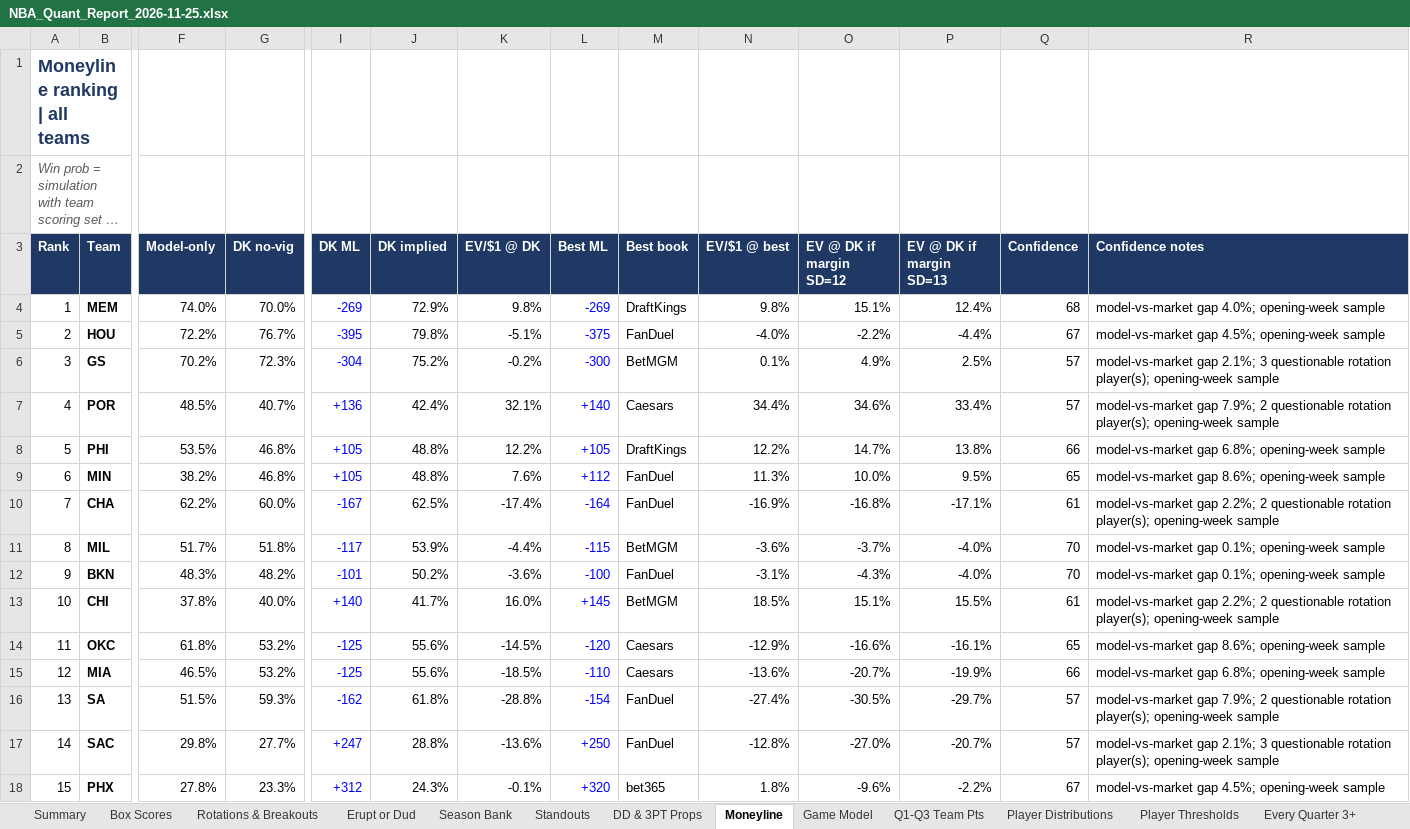
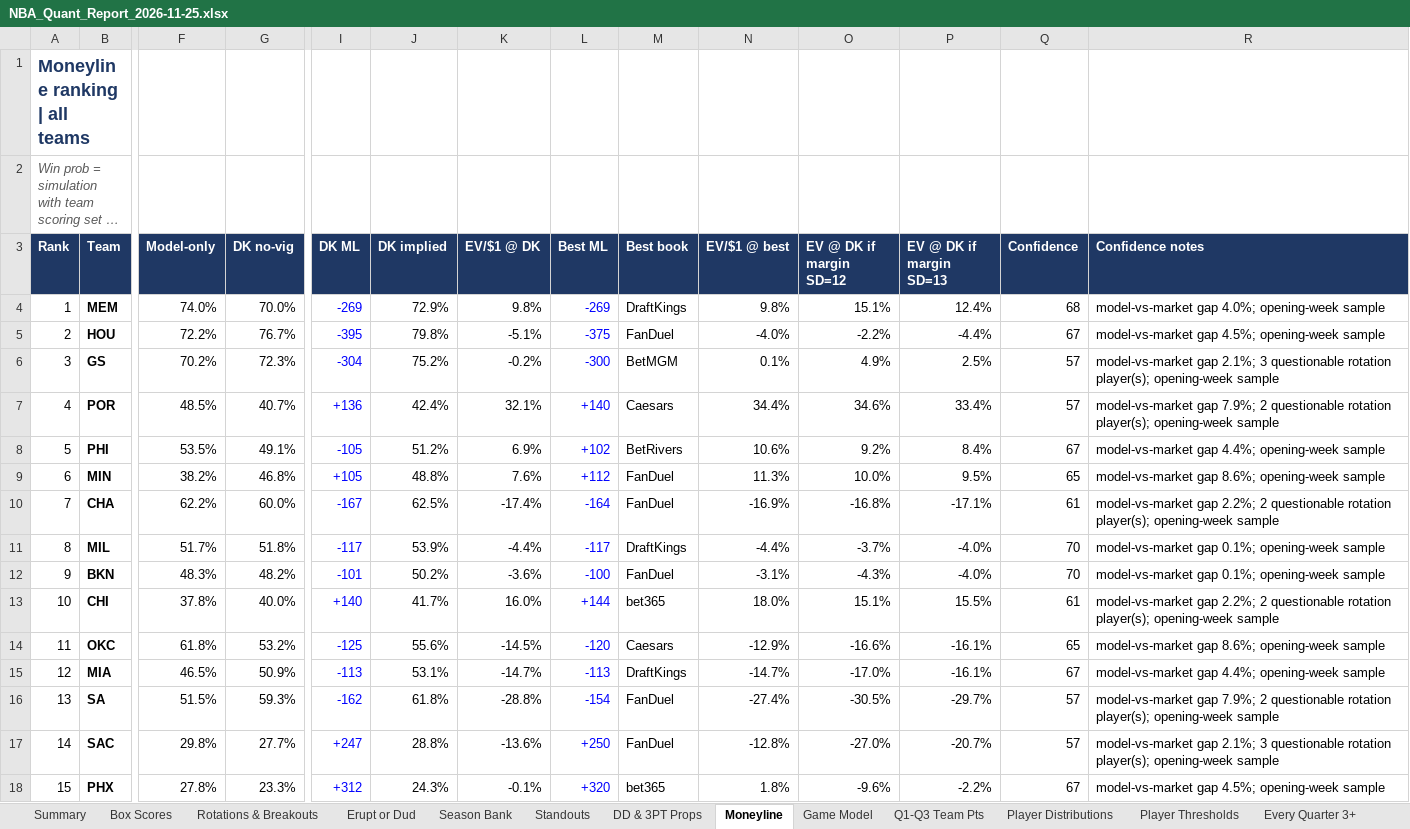
Before and after one commit to HeyShawtty/nba-quant-desk, an Excel workbook: reports/NBA_Quant_Report_2026-11-25.xlsx, sheet Moneyline, drawn as a sheet; only a part is shown, gaps mark what is left out; long unchanged cells end in …; values as stored, in another font and other column widths than the file's, no borders; the diff covers the shown part only; the diff names each change by its address in the sheet, - before the commit and + after, or states it on an @@ line.

```diff
--- a/reports/NBA_Quant_Report_2026-11-25.xlsx (sheet Moneyline)
+++ b/reports/NBA_Quant_Report_2026-11-25.xlsx (sheet Moneyline)
-G8 (DK no-vig): 46.8%
+G8 (DK no-vig): 49.1%
-I8 (DK ML): +105
+I8 (DK ML): -105
-J8 (DK implied): 48.8%
+J8 (DK implied): 51.2%
-K8 (EV/$1 @ DK): 12.2%
+K8 (EV/$1 @ DK): 6.9%
-L8 (Best ML): +105
+L8 (Best ML): +102
-M8 (Best book): DraftKings
+M8 (Best book): BetRivers
-N8 (EV/$1 @ best): 12.2%
+N8 (EV/$1 @ best): 10.6%
-O8 (EV @ DK if margin SD=12): 14.7%
+O8 (EV @ DK if margin SD=12): 9.2%
-P8 (EV @ DK if margin SD=13): 13.8%
+P8 (EV @ DK if margin SD=13): 8.4%
-Q8 (Confidence): 66
+Q8 (Confidence): 67
-R8 (Confidence notes): model-vs-market gap 6.8%; opening-week sample
+R8 (Confidence notes): model-vs-market gap 4.4%; opening-week sample
-L11 (Best ML): -115
+L11 (Best ML): -117
-M11 (Best book): BetMGM
+M11 (Best book): DraftKings
-N11 (EV/$1 @ best): -3.6%
+N11 (EV/$1 @ best): -4.4%
-L13 (Best ML): +145
+L13 (Best ML): +144
-M13 (Best book): BetMGM
+M13 (Best book): bet365
-N13 (EV/$1 @ best): 18.5%
+N13 (EV/$1 @ best): 18.0%
-G15 (DK no-vig): 53.2%
+G15 (DK no-vig): 50.9%
-I15 (DK ML): -125
+I15 (DK ML): -113
-J15 (DK implied): 55.6%
+J15 (DK implied): 53.1%
-K15 (EV/$1 @ DK): -18.5%
+K15 (EV/$1 @ DK): -14.7%
-L15 (Best ML): -110
+L15 (Best ML): -113
-M15 (Best book): Caesars
+M15 (Best book): DraftKings
-N15 (EV/$1 @ best): -13.6%
+N15 (EV/$1 @ best): -14.7%
-O15 (EV @ DK if margin SD=12): -20.7%
+O15 (EV @ DK if margin SD=12): -17.0%
-P15 (EV @ DK if margin SD=13): -19.9%
+P15 (EV @ DK if margin SD=13): -16.1%
-Q15 (Confidence): 66
+Q15 (Confidence): 67
-R15 (Confidence notes): model-vs-market gap 6.8%; opening-week sample
+R15 (Confidence notes): model-vs-market gap 4.4%; opening-week sample
```
Also changed, not shown: 18 edited cells elsewhere in this sheet, sheet SGP & Boost, sheet Summary, sheet Game Model, sheet Tracking Log, sheet Box Scores, reports/Data_Bank_2026-27.xlsx, 7 other files.
